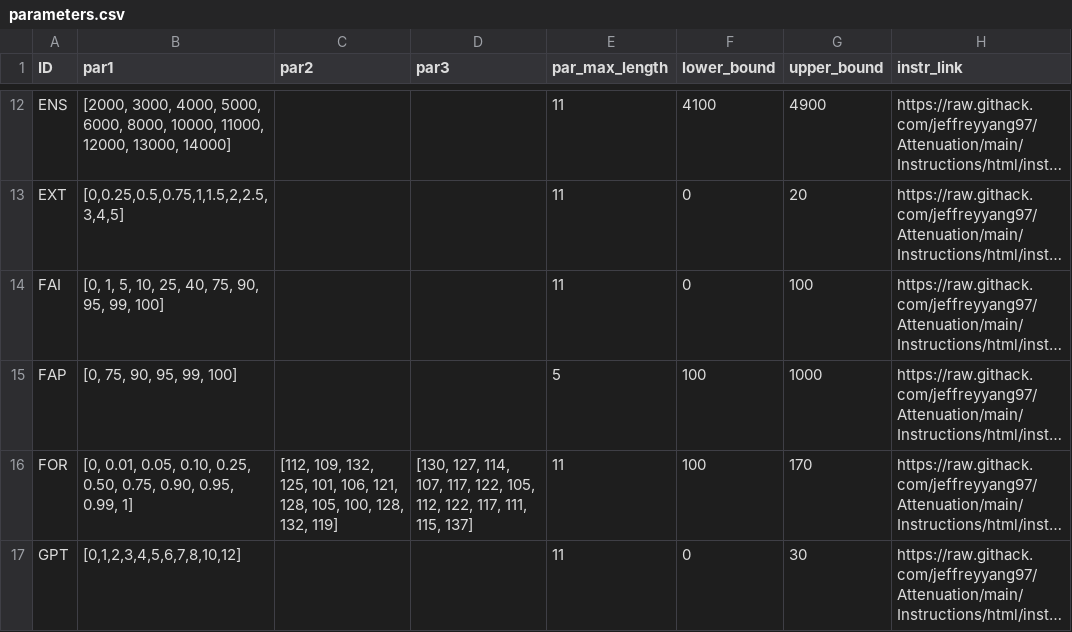
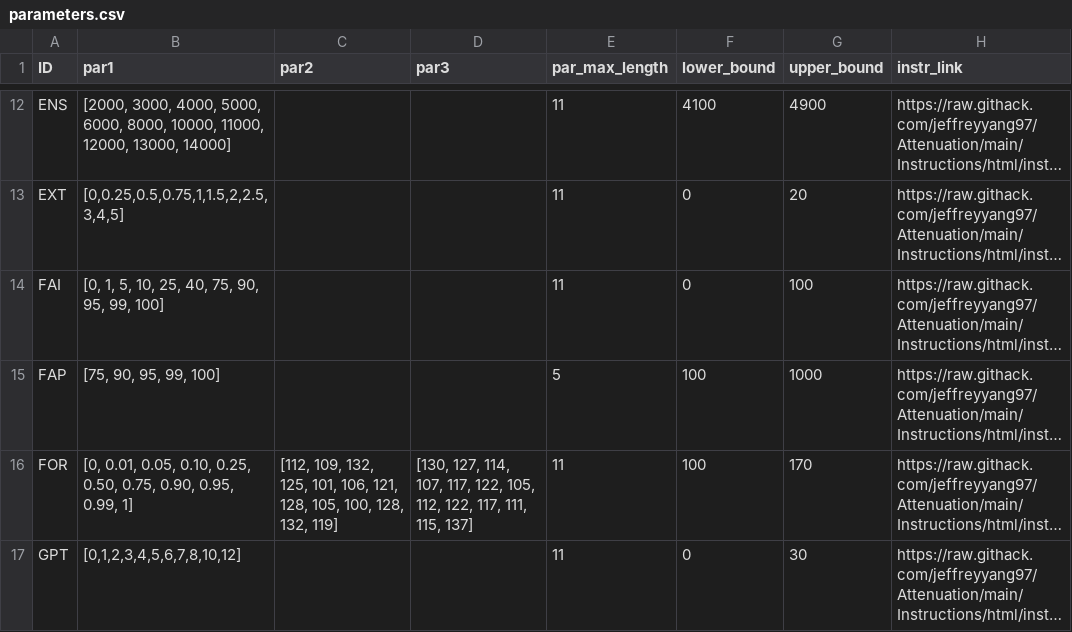
Before and after one commit to jeffreyyang97/Attenuation, a CSV file: Instructions/html/parameters.csv, drawn as a sheet; only a part is shown, gaps mark what is left out; long unchanged cells end in …; the diff names each change by its address in the sheet, - before the commit and + after, or states it on an @@ line.

Commit message:
Update parameters.csv

```diff
--- a/Instructions/html/parameters.csv
+++ b/Instructions/html/parameters.csv
-B15 (par1): [0, 75, 90, 95, 99, 100]
+B15 (par1): [75, 90, 95, 99, 100]
```
